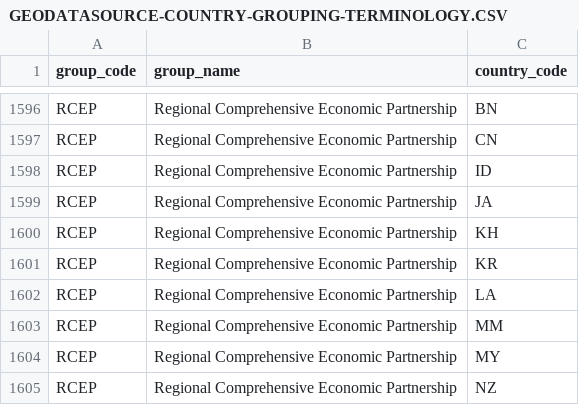
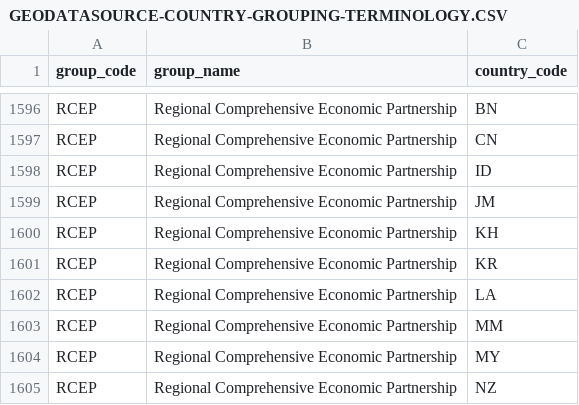
Before and after one commit to geodatasource/country-grouping-terminology, a CSV file: GEODATASOURCE-COUNTRY-GROUPING-TERMINOLOGY.CSV, drawn as a sheet; only a part is shown, gaps mark what is left out.

Commit message:
Fixed typo for JM

```diff
--- a/GEODATASOURCE-COUNTRY-GROUPING-TERMINOLOGY.CSV
+++ b/GEODATASOURCE-COUNTRY-GROUPING-TERMINOLOGY.CSV
@@ -1598,3 +1598,3 @@
 "RCEP","Regional Comprehensive Economic Partnership","ID"
-"RCEP","Regional Comprehensive Economic Partnership","JA"
+"RCEP","Regional Comprehensive Economic Partnership","JM"
 "RCEP","Regional Comprehensive Economic Partnership","KH"
```
